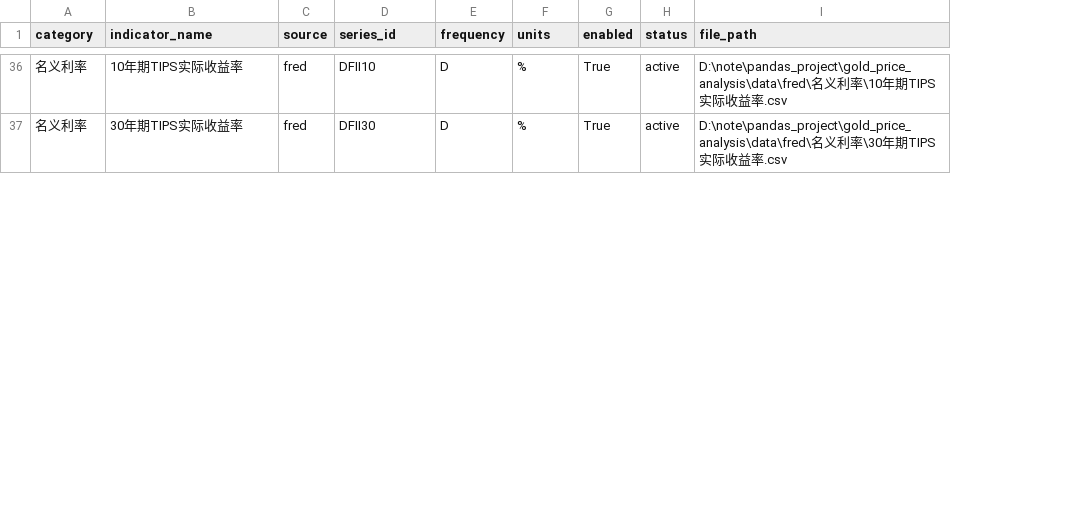
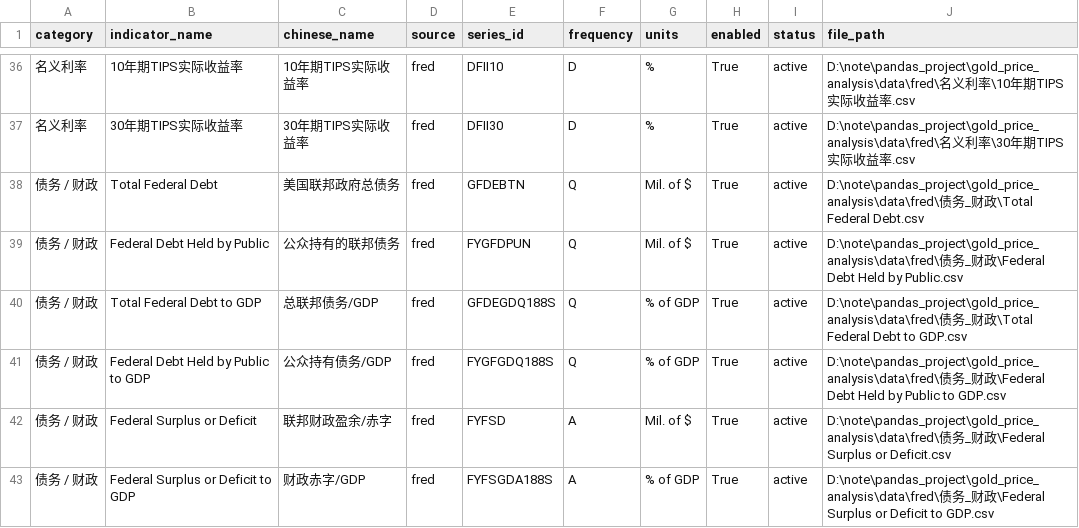
Before and after one commit to nobodylifriend/gold_factor_dashboard, a CSV file: data/fred/_catalog.csv, drawn as a sheet; only a part is shown, gaps mark what is left out; the diff covers the shown part only; the diff names each change by its address in the sheet, - before the commit and + after, or states it on an @@ line.

Commit message:
Add U.S. debt indicators and Treasury data updates

```diff
--- a/data/fred/_catalog.csv
+++ b/data/fred/_catalog.csv
+column C (chinese_name), rows 36-37: 10年期TIPS实际收益率 | 30年期TIPS实际收益率
+row 38: 债务 / 财政 | Total Federal Debt | 美国联邦政府总债务 | fred | GFDEBTN | Q | Mil. of $ | True | active | D:\note\pandas_project\gold_price_analysis\data\fred\债务_财政\Total Federal Debt.csv
+row 39: 债务 / 财政 | Federal Debt Held by Public | 公众持有的联邦债务 | fred | FYGFDPUN | Q | Mil. of $ | True | active | D:\note\pandas_project\gold_price_analysis\data\fred\债务_财政\Federal Debt Held by Public.csv
+row 40: 债务 / 财政 | Total Federal Debt to GDP | 总联邦债务/GDP | fred | GFDEGDQ188S | Q | % of GDP | True | active | D:\note\pandas_project\gold_price_analysis\data\fred\债务_财政\Total Federal Debt to GDP.csv
+row 41: 债务 / 财政 | Federal Debt Held by Public to GDP | 公众持有债务/GDP | fred | FYGFGDQ188S | Q | % of GDP | True | active | D:\note\pandas_project\gold_price_analysis\data\fred\债务_财政\Federal Debt Held by Public to GDP.csv
+row 42: 债务 / 财政 | Federal Surplus or Deficit | 联邦财政盈余/赤字 | fred | FYFSD | A | Mil. of $ | True | active | D:\note\pandas_project\gold_price_analysis\data\fred\债务_财政\Federal Surplus or Deficit.csv
+row 43: 债务 / 财政 | Federal Surplus or Deficit to GDP | 财政赤字/GDP | fred | FYFSGDA188S | A | % of GDP | True | active | D:\note\pandas_project\gold_price_analysis\data\fred\债务_财政\Federal Surplus or Deficit to GDP.csv
```
Also changed, not shown: 5 added rows and 2 edited cells elsewhere in this file, 26 other files.
